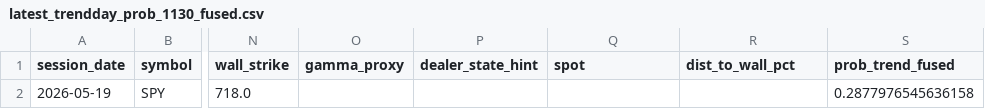
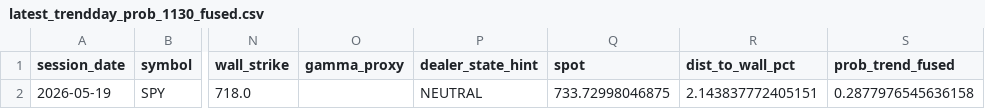
Before and after one commit to kvandre12-commits/SharpEdge-System, a CSV file: outputs/latest_trendday_prob_1130_fused.csv, drawn as a sheet; only a part is shown, gaps mark what is left out; the diff names each change by its address in the sheet, - before the commit and + after, or states it on an @@ line.

```diff
--- a/outputs/latest_trendday_prob_1130_fused.csv
+++ b/outputs/latest_trendday_prob_1130_fused.csv
-P2 (dealer_state_hint): (empty)
+P2 (dealer_state_hint): NEUTRAL
-Q2 (spot): (empty)
+Q2 (spot): 733.72998046875
-R2 (dist_to_wall_pct): (empty)
+R2 (dist_to_wall_pct): 2.143837772405151
```
Also changed, not shown: outputs/attribution_daily.csv, outputs/execution_state_daily.csv, 24 other files.
